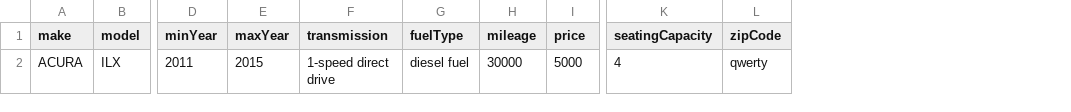
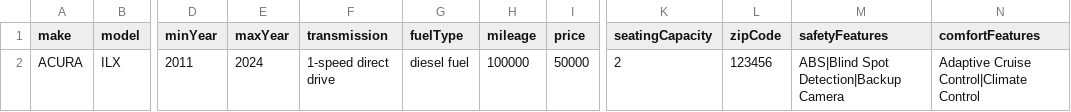
Before and after one commit to siddharthshekharr/CarFinderPro, a CSV file: public/searches.csv, drawn as a sheet; only a part is shown, gaps mark what is left out; the diff names each change by its address in the sheet, - before the commit and + after, or states it on an @@ line.

```diff
--- a/public/searches.csv
+++ b/public/searches.csv
+column M (safetyFeatures), row 2: ABS|Blind Spot Detection|Backup Camera
+column N (comfortFeatures), row 2: Adaptive Cruise Control|Climate Control
-E2 (maxYear): 2015
+E2 (maxYear): 2024
-H2 (mileage): 30000
+H2 (mileage): 100000
-I2 (price): 5000
+I2 (price): 50000
-K2 (seatingCapacity): 4
+K2 (seatingCapacity): 2
-L2 (zipCode): qwerty
+L2 (zipCode): 123456
```
Also changed, not shown: 1 other file.
